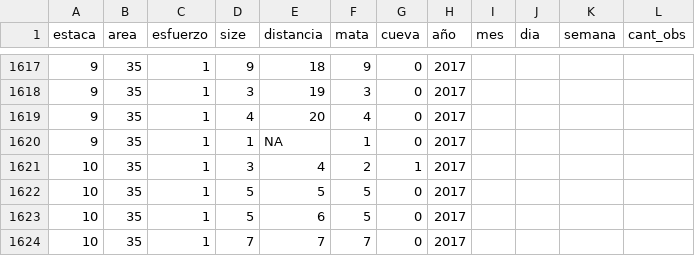
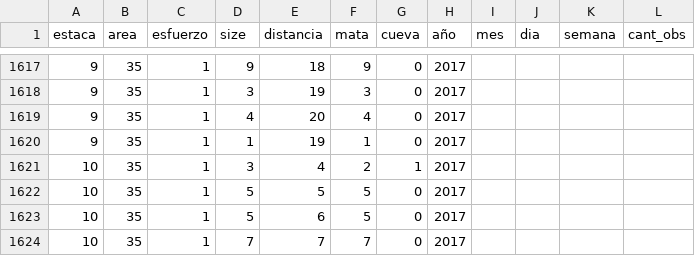
Before and after one commit to luciairp/pingML, a CSV file: pinguinos15-21.csv, drawn as a sheet; only a part is shown, gaps mark what is left out.

```diff
--- a/pinguinos15-21.csv
+++ b/pinguinos15-21.csv
@@ -1619,3 +1619,3 @@ estaca,area,esfuerzo,size,distancia,mata,cueva,año,mes ,dia,semana,cant_obs
 9,35,1,4,20,4,0,2017,,,,
-9,35,1,1,NA,1,0,2017,,,,
+9,35,1,1,19,1,0,2017,,,,
 10,35,1,3,4,2,1,2017,,,,
```
Also changed, not shown: 49 other files.
